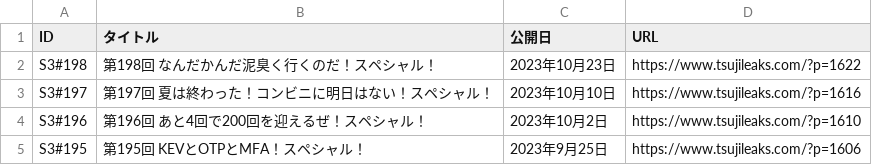
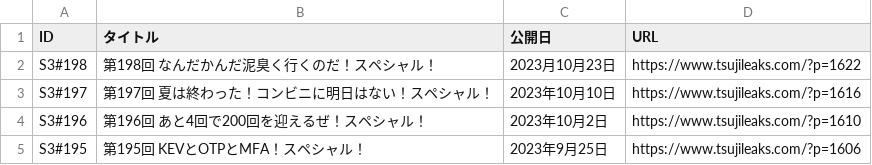
Before and after one commit to BerandaMegane/Security-no-ARE-words, a CSV file: docs/_downloads/ecd75f82bc707c730f006c30be00d885/セキュリティのアレ_放送回リスト.csv, drawn as a sheet; only a part is shown.

Commit message:
generate_podcast_list.py に自動更新機能を追加した

```diff
--- a/docs/_downloads/ecd75f82bc707c730f006c30be00d885/セキュリティのアレ_放送回リスト.csv
+++ b/docs/_downloads/ecd75f82bc707c730f006c30be00d885/セキュリティのアレ_放送回リスト.csv
@@ -1,3 +1,3 @@
 ID,タイトル,公開日,URL
-S3#198,第198回 なんだかんだ泥臭く行くのだ！スペシャル！,2023年10月23日,https://www.tsujileaks.com/?p=1622
+S3#198,第198回 なんだかんだ泥臭く行くのだ！スペシャル！,2023月10月23日,https://www.tsujileaks.com/?p=1622
 S3#197,第197回 夏は終わった！コンビニに明日はない！スペシャル！,2023年10月10日,https://www.tsujileaks.com/?p=1616
```
Also changed, not shown: docs/html/_downloads/ecd75f82bc707c730f006c30be00d885/セキュリティのアレ_放送回リスト.csv, docs/html/_static/セキュリティのアレ_放送回リスト.csv, 24 other files.
